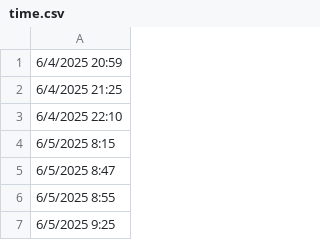
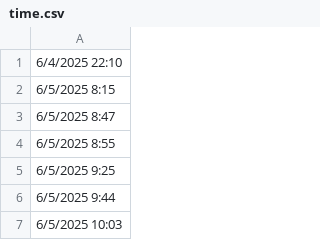
Before and after one commit to lethanhtannhat/tranthu, a CSV file: time.csv, drawn as a sheet; only a part is shown; the shorter side is filled out with more unchanged rows; the diff names each change by its address in the sheet, - before the commit and + after, or states it on an @@ line.

```diff
--- a/time.csv
+++ b/time.csv
-row 1: 6/4/2025 20:59
-row 2: 6/4/2025 21:25
```
Also changed, not shown: 1 other file.
